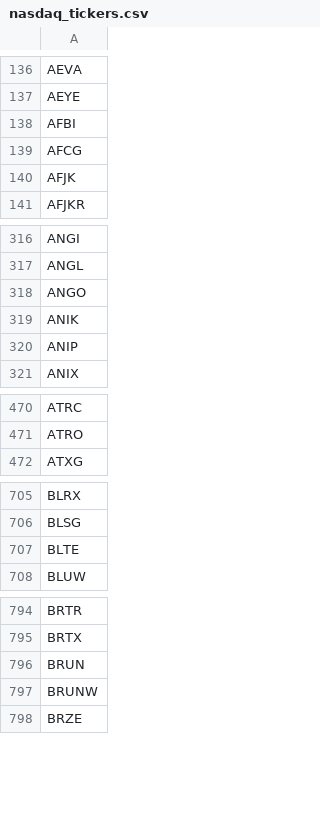
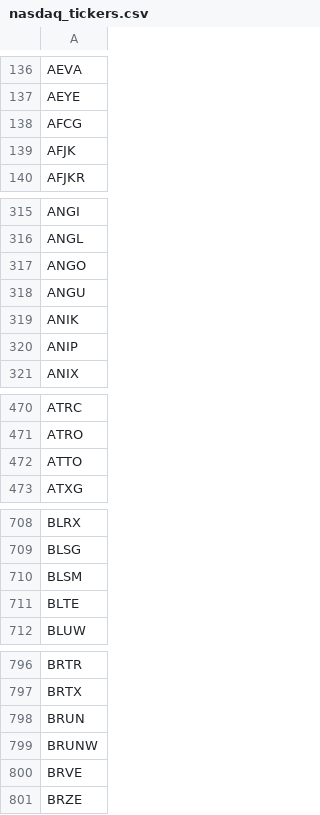
Before and after one commit to lsm914/finance, a CSV file: data/nasdaq_tickers.csv, drawn as a sheet; only a part is shown, gaps mark what is left out; removed rows and columns are numbered as before the commit, all else as after; the diff covers the shown part only; the diff names each change by its address in the sheet, - before the commit and + after, or states it on an @@ line.

```diff
--- a/data/nasdaq_tickers.csv
+++ b/data/nasdaq_tickers.csv
-row 138: AFBI
+row 318: ANGU
+row 472: ATTO
+row 710: BLSM
+row 800: BRVE
```
Also changed, not shown: 26 added rows and 14 removed rows elsewhere in this file.
